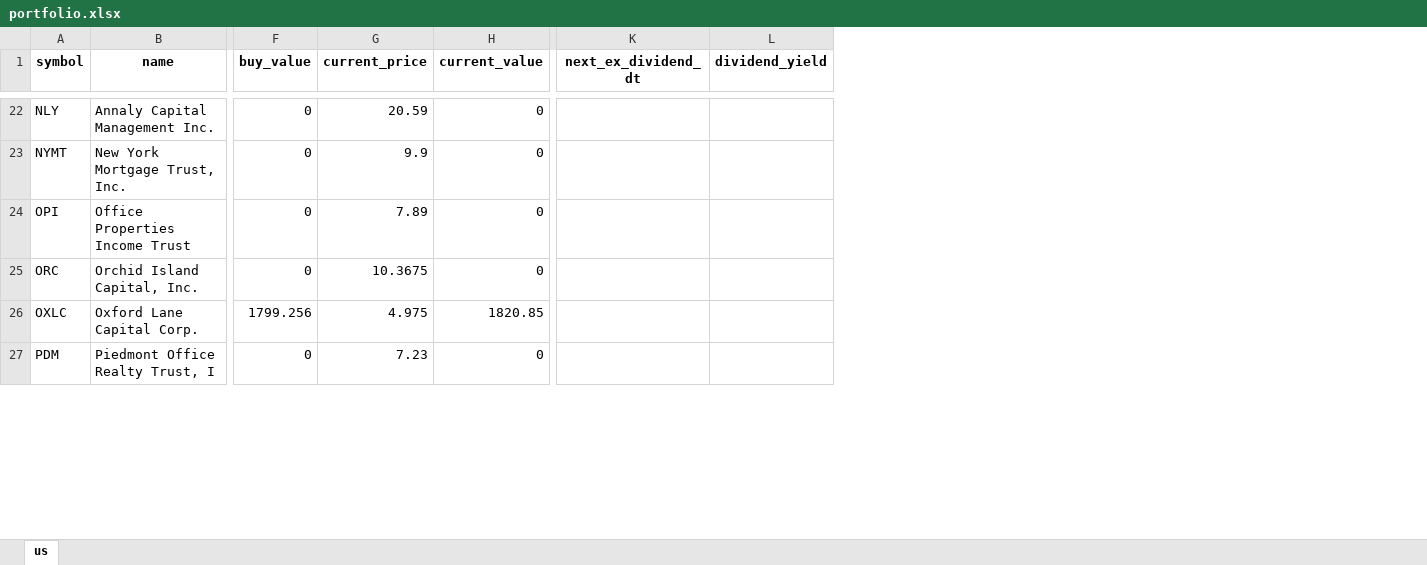
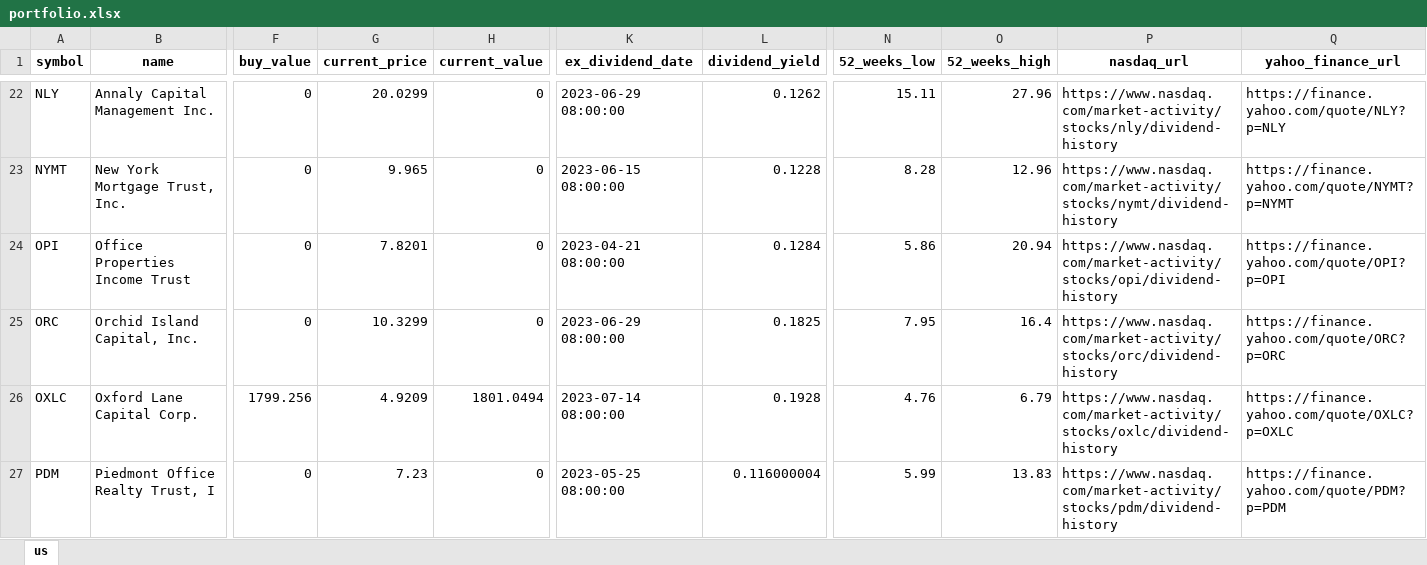
Before and after one commit to alpha2phi-platform/alphalib, an Excel workbook: data/portfolio.xlsx, sheet us, drawn as a sheet; only a part is shown, gaps mark what is left out; values as stored, in another font and other column widths than the file's, no borders; removed rows and columns are numbered as before the commit, all else as after; the diff covers the shown part only; the diff names each change by its address in the sheet, - before the commit and + after, or states it on an @@ line.

```diff
--- a/data/portfolio.xlsx (sheet us)
+++ b/data/portfolio.xlsx (sheet us)
-column K (next_ex_dividend_dt), empty
+column K (ex_dividend_date), rows 22-27: 2023-06-29 08:00:00 | 2023-06-15 08:00:00 | 2023-04-21 08:00:00 | 2023-06-29 08:00:00 | 2023-07-14 08:00:00 | 2023-05-25 08:00:00
+column N (52_weeks_low), rows 22-27: 15.11 | 8.28 | 5.86 | 7.95 | 4.76 | 5.99
+column O (52_weeks_high), rows 22-27: 27.96 | 12.96 | 20.94 | 16.4 | 6.79 | 13.83
+column P (nasdaq_url), rows 22-27: https://www.nasdaq.com/market-activity/stocks/nly/dividend-history | https://www.nasdaq.com/market-activity/stocks/nymt/dividend-history | https://www.nasdaq.com/market-activity/stocks/opi/dividend-history | https://www.nasdaq.com/market-activity/stocks/orc/dividend-history | https://www.nasdaq.com/market-activity/stocks/oxlc/dividend-history | https://www.nasdaq.com/market-activity/stocks/pdm/dividend-history
+column Q (yahoo_finance_url), rows 22-27: https://finance.yahoo.com/quote/NLY?p=NLY | https://finance.yahoo.com/quote/NYMT?p=NYMT | https://finance.yahoo.com/quote/OPI?p=OPI | https://finance.yahoo.com/quote/ORC?p=ORC | https://finance.yahoo.com/quote/OXLC?p=OXLC | https://finance.yahoo.com/quote/PDM?p=PDM
-G22 (current_price): 20.59
+G22 (current_price): 20.0299
-L22 (dividend_yield): (empty)
+L22 (dividend_yield): 0.1262
-G23 (current_price): 9.9
+G23 (current_price): 9.965
-L23 (dividend_yield): (empty)
+L23 (dividend_yield): 0.1228
-G24 (current_price): 7.89
+G24 (current_price): 7.8201
-L24 (dividend_yield): (empty)
+L24 (dividend_yield): 0.1284
-G25 (current_price): 10.3675
+G25 (current_price): 10.3299
-L25 (dividend_yield): (empty)
+L25 (dividend_yield): 0.1825
-G26 (current_price): 4.975
+G26 (current_price): 4.9209
-H26 (current_value): 1820.85
+H26 (current_value): 1801.0494
-L26 (dividend_yield): (empty)
+L26 (dividend_yield): 0.1928
-L27 (dividend_yield): (empty)
+L27 (dividend_yield): 0.116000004
```
Also changed, not shown: 68 edited cells elsewhere in this sheet, 3 other files.
